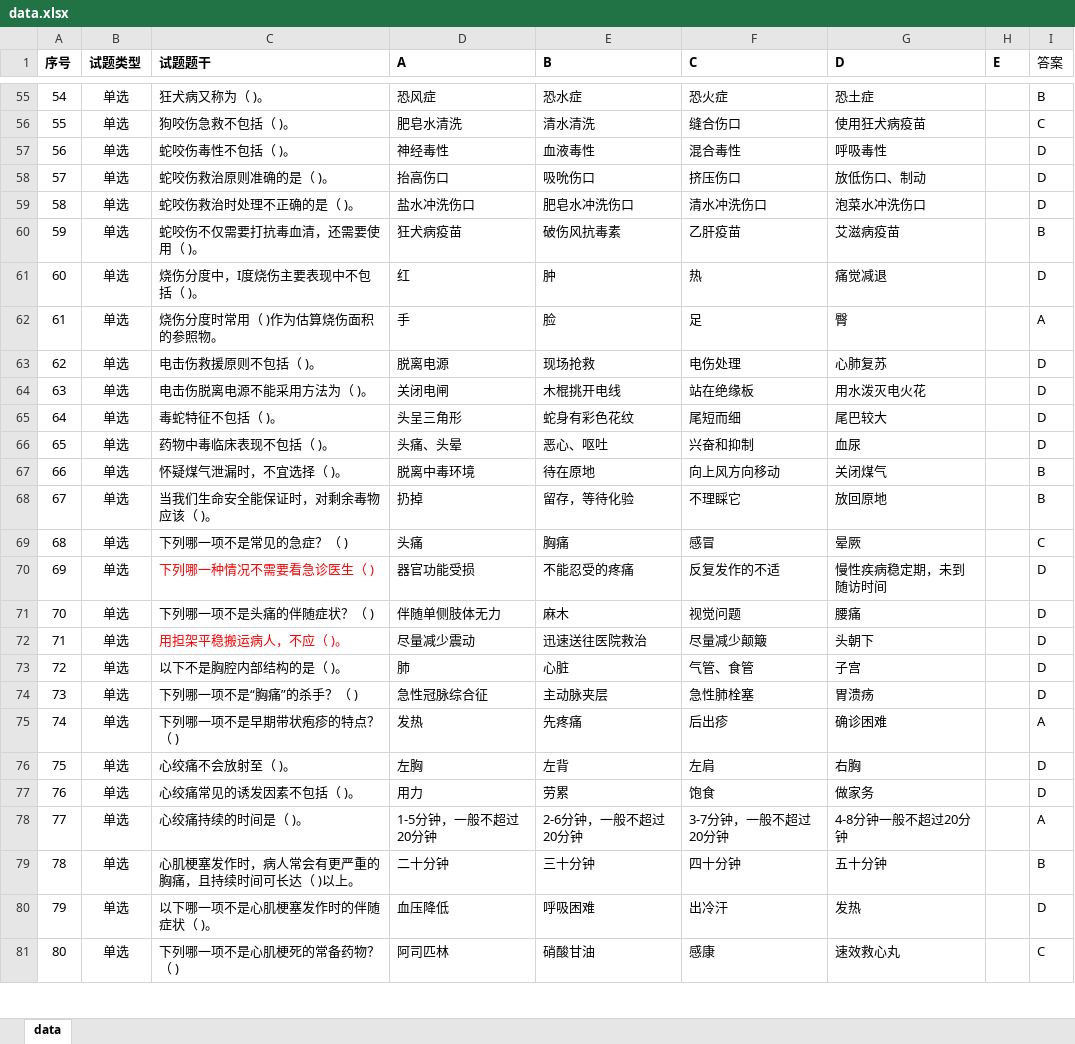
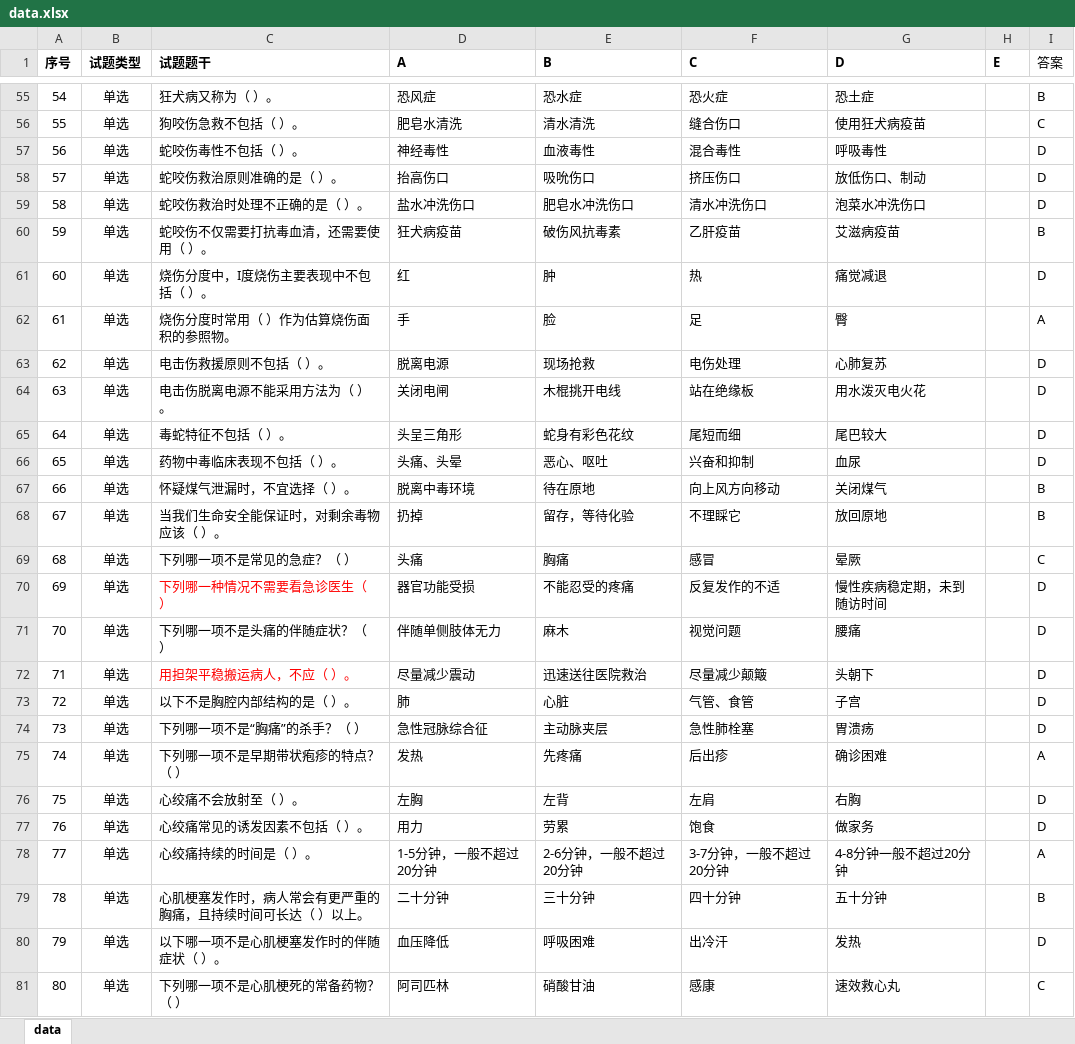
Before and after one commit to daguo1885/cabin_tiku, an Excel workbook: data.xlsx, sheet data, drawn as a sheet; only a part is shown, gaps mark what is left out; values as stored, in another font and other column widths than the file's, no borders; the diff covers the shown part only; the diff names each change by its address in the sheet, - before the commit and + after, or states it on an @@ line.

```diff
--- a/data.xlsx (sheet data)
+++ b/data.xlsx (sheet data)
-C55 (试题题干): 狂犬病又称为（ )。
+C55 (试题题干): 狂犬病又称为（ ）。
-C56 (试题题干): 狗咬伤急救不包括（ )。
+C56 (试题题干): 狗咬伤急救不包括（ ）。
-C57 (试题题干): 蛇咬伤毒性不包括（ )。
+C57 (试题题干): 蛇咬伤毒性不包括（ ）。
-C58 (试题题干): 蛇咬伤救治原则准确的是（ )。
+C58 (试题题干): 蛇咬伤救治原则准确的是（ ）。
-C59 (试题题干): 蛇咬伤救治时处理不正确的是（ )。
+C59 (试题题干): 蛇咬伤救治时处理不正确的是（ ）。
-C60 (试题题干): 蛇咬伤不仅需要打抗毒血清，还需要使用（ )。
+C60 (试题题干): 蛇咬伤不仅需要打抗毒血清，还需要使用（ ）。
-C61 (试题题干): 烧伤分度中，I度烧伤主要表现中不包括（ )。
+C61 (试题题干): 烧伤分度中，I度烧伤主要表现中不包括（ ）。
-C62 (试题题干): 烧伤分度时常用（ )作为估算烧伤面积的参照物。
+C62 (试题题干): 烧伤分度时常用（ ）作为估算烧伤面积的参照物。
-C63 (试题题干): 电击伤救援原则不包括（ )。
+C63 (试题题干): 电击伤救援原则不包括（ ）。
-C64 (试题题干): 电击伤脱离电源不能采用方法为（ )。
+C64 (试题题干): 电击伤脱离电源不能采用方法为（ ）。
-C65 (试题题干): 毒蛇特征不包括（ )。
+C65 (试题题干): 毒蛇特征不包括（ ）。
-C66 (试题题干): 药物中毒临床表现不包括（ )。
+C66 (试题题干): 药物中毒临床表现不包括（ ）。
-C67 (试题题干): 怀疑煤气泄漏时，不宜选择（ )。
+C67 (试题题干): 怀疑煤气泄漏时，不宜选择（ ）。
-C68 (试题题干): 当我们生命安全能保证时，对剩余毒物应该（ )。
+C68 (试题题干): 当我们生命安全能保证时，对剩余毒物应该（ ）。
-C69 (试题题干): 下列哪一项不是常见的急症？（ )
+C69 (试题题干): 下列哪一项不是常见的急症？（ ）
-C70 (试题题干): 下列哪一种情况不需要看急诊医生（ )
+C70 (试题题干): 下列哪一种情况不需要看急诊医生（ ）
-C71 (试题题干): 下列哪一项不是头痛的伴随症状？（ )
+C71 (试题题干): 下列哪一项不是头痛的伴随症状？（ ）
-C72 (试题题干): 用担架平稳搬运病人，不应（ )。
+C72 (试题题干): 用担架平稳搬运病人，不应（ ）。
-C73 (试题题干): 以下不是胸腔内部结构的是（ )。
+C73 (试题题干): 以下不是胸腔内部结构的是（ ）。
-C74 (试题题干): 下列哪一项不是“胸痛”的杀手？（ )
+C74 (试题题干): 下列哪一项不是“胸痛”的杀手？（ ）
-C75 (试题题干): 下列哪一项不是早期带状疱疹的特点？（ )
+C75 (试题题干): 下列哪一项不是早期带状疱疹的特点？（ ）
-C76 (试题题干): 心绞痛不会放射至（ )。
+C76 (试题题干): 心绞痛不会放射至（ ）。
-C77 (试题题干): 心绞痛常见的诱发因素不包括（ )。
+C77 (试题题干): 心绞痛常见的诱发因素不包括（ ）。
-C78 (试题题干): 心绞痛持续的时间是（ )。
+C78 (试题题干): 心绞痛持续的时间是（ ）。
-C79 (试题题干): 心肌梗塞发作时，病人常会有更严重的胸痛，且持续时间可长达（ )以上。
+C79 (试题题干): 心肌梗塞发作时，病人常会有更严重的胸痛，且持续时间可长达（ ）以上。
-C80 (试题题干): 以下哪一项不是心肌梗塞发作时的伴随症状（ )。
+C80 (试题题干): 以下哪一项不是心肌梗塞发作时的伴随症状（ ）。
-C81 (试题题干): 下列哪一项不是心肌梗死的常备药物？（ )
+C81 (试题题干): 下列哪一项不是心肌梗死的常备药物？（ ）
```
Also changed, not shown: 79 edited cells elsewhere in this sheet.
